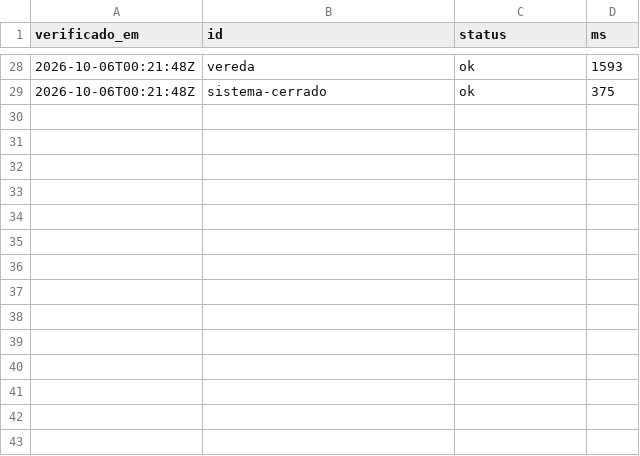
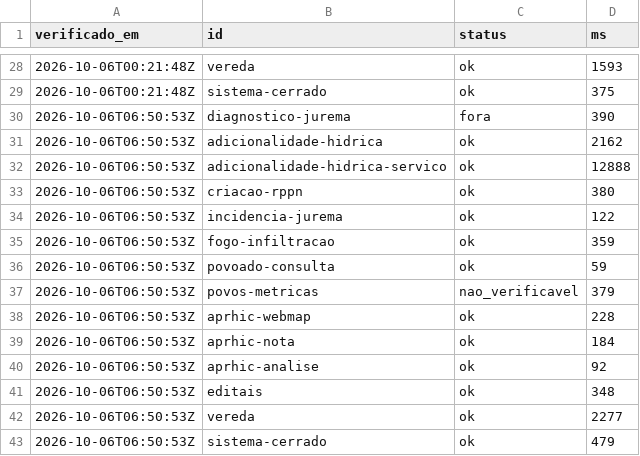
Before and after one commit to YuriSalmona/painel-projetos, a CSV file: historico.csv, drawn as a sheet; only a part is shown, gaps mark what is left out.

```diff
--- a/historico.csv
+++ b/historico.csv
@@ -29 +29,15 @@ verificado_em,id,status,ms
 2026-10-06T00:21:48Z,sistema-cerrado,ok,375
+2026-10-06T06:50:53Z,diagnostico-jurema,fora,390
+2026-10-06T06:50:53Z,adicionalidade-hidrica,ok,2162
+2026-10-06T06:50:53Z,adicionalidade-hidrica-servico,ok,12888
+2026-10-06T06:50:53Z,criacao-rppn,ok,380
+2026-10-06T06:50:53Z,incidencia-jurema,ok,122
+2026-10-06T06:50:53Z,fogo-infiltracao,ok,359
+2026-10-06T06:50:53Z,povoado-consulta,ok,59
+2026-10-06T06:50:53Z,povos-metricas,nao_verificavel,379
+2026-10-06T06:50:53Z,aprhic-webmap,ok,228
+2026-10-06T06:50:53Z,aprhic-nota,ok,184
+2026-10-06T06:50:53Z,aprhic-analise,ok,92
+2026-10-06T06:50:53Z,editais,ok,348
+2026-10-06T06:50:53Z,vereda,ok,2277
+2026-10-06T06:50:53Z,sistema-cerrado,ok,479
```
Also changed, not shown: 1 other file.
